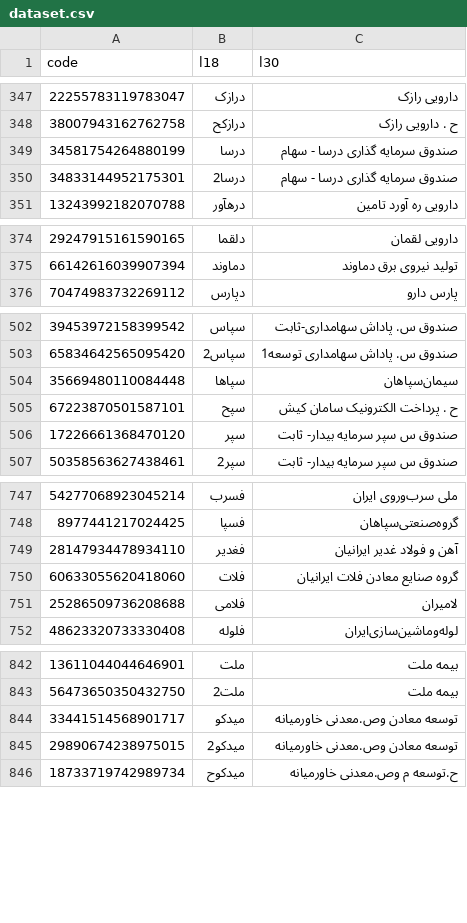
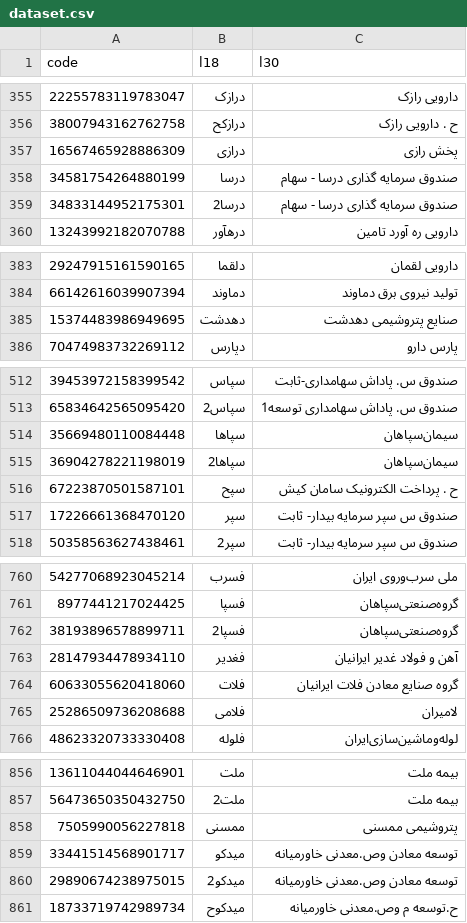
Before and after one commit to 5j9/tsetmc, a CSV file: tsetmc/dataset/dataset.csv, drawn as a sheet; only a part is shown, gaps mark what is left out; the diff covers the shown part only.

```diff
--- a/tsetmc/dataset/dataset.csv
+++ b/tsetmc/dataset/dataset.csv
@@ -348,2 +356,3 @@
 38007943162762758,درازکح,ح . دارویی‌ رازک‌
+16567465928886309,درازی,پخش رازی
 34581754264880199,درسا,صندوق سرمایه گذاری درسا - سهام
@@ -375,2 +384,3 @@
 66142616039907394,دماوند,تولید نیروی برق دماوند
+15374483986949695,دهدشت,صنایع پتروشیمی دهدشت
 70474983732269112,دپارس,پارس‌ دارو
@@ -504,2 +514,3 @@
 35669480110084448,سپاها,سیمان‌سپاهان‌
+36904278221198019,سپاها2,سیمان‌سپاهان‌
 67223870501587101,سپح,ح . پرداخت الکترونیک سامان کیش
@@ -748,2 +761,3 @@
 8977441217024425,فسپا,گروه‌صنعتی‌سپاهان‌
+38193896578899711,فسپا2,گروه‌صنعتی‌سپاهان‌
 28147934478934110,فغدیر,آهن و فولاد غدیر ایرانیان
@@ -843,2 +857,3 @@
 56473650350432750,ملت2,بیمه ملت
+7505990056227818,ممسنی,پتروشیمی ممسنی
 33441514568901717,میدکو,توسعه معادن وص.معدنی خاورمیانه
```
Also changed, not shown: 19 added rows and 2 edited cells elsewhere in this file.
